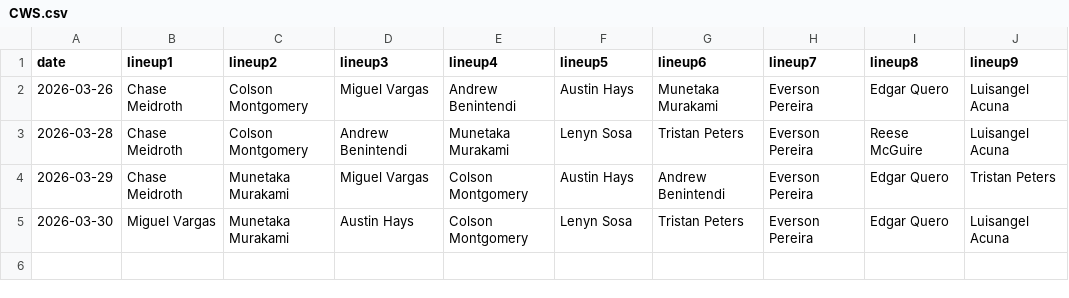
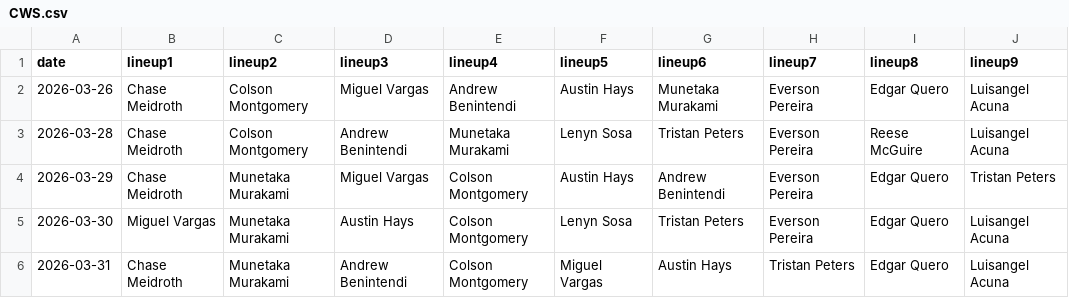
Before and after one commit to fantasy-toolz/batting-order, a CSV file: data/2026/CWS.csv, drawn as a sheet.

```diff
--- a/data/2026/CWS.csv
+++ b/data/2026/CWS.csv
@@ -5 +5,2 @@ date,lineup1,lineup2,lineup3,lineup4,lineup5,lineup6,lineup7,lineup8,lineup9,
 2026-03-30, Miguel Vargas, Munetaka Murakami, Austin Hays, Colson Montgomery, Lenyn Sosa, Tristan Peters, Everson Pereira, Edgar Quero, Luisangel Acuna,
+2026-03-31, Chase Meidroth, Munetaka Murakami, Andrew Benintendi, Colson Montgomery, Miguel Vargas, Austin Hays, Tristan Peters, Edgar Quero, Luisangel Acuna,
```
Also changed, not shown: data/2026/SD.csv, data/2026/TOR.csv, 29 other files.
